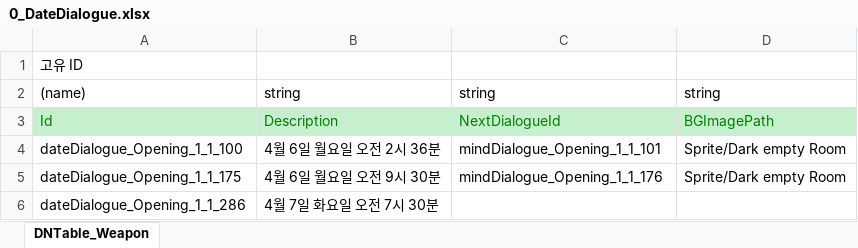
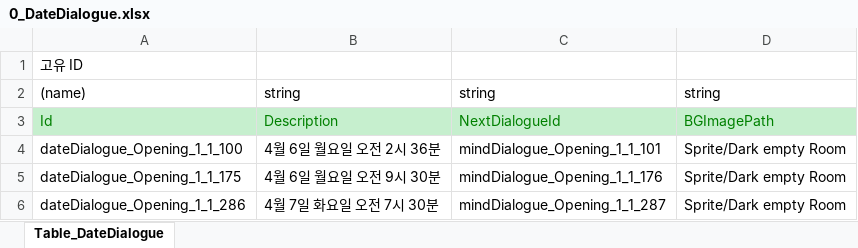
Before and after one commit to SonghaCH/SognhaUnityGame, an Excel workbook: JsonConverter/ExcelFiles/0_DateDialogue.xlsx, sheet Table_DateDialogue, drawn as a sheet; values as stored, in another font and other column widths than the file's, no borders; the diff names each change by its address in the sheet, - before the commit and + after, or states it on an @@ line.

```diff
--- a/JsonConverter/ExcelFiles/0_DateDialogue.xlsx (sheet Table_DateDialogue)
+++ b/JsonConverter/ExcelFiles/0_DateDialogue.xlsx (sheet Table_DateDialogue)
-sheet tab: DNTable_Weapon
+sheet tab: Table_DateDialogue
-C6: (empty)
+C6: mindDialogue_Opening_1_1_287
-D6: (empty)
+D6: Sprite/Dark empty Room
```
Also changed, not shown: JsonConverter/ExcelFiles/0_Character.xlsx, JsonConverter/ExcelFiles/0_MSGDialogue.xlsx, 18 other files.
